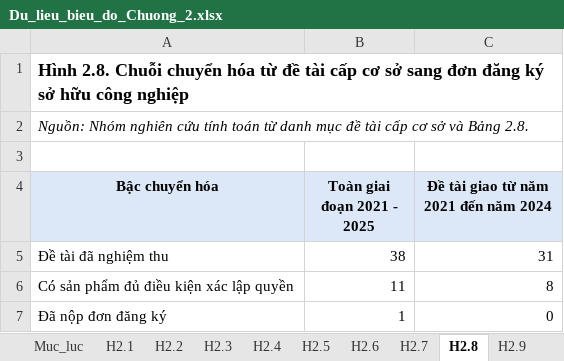
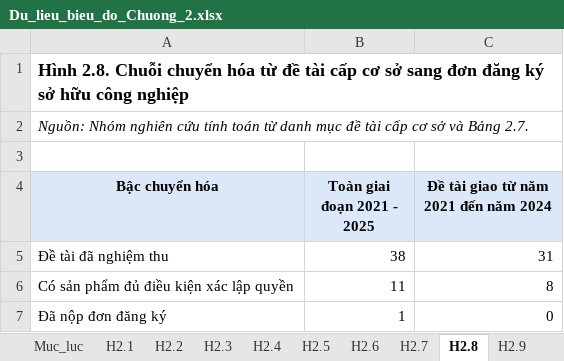
Before and after one commit to NGUYENUYEN97/detaicoso, an Excel workbook: Du_lieu_bieu_do_Chuong_2.xlsx, sheet H2.8, drawn as a sheet; values as stored, in another font and other column widths than the file's, no borders; charts and pictures not drawn; the diff names each change by its address in the sheet, - before the commit and + after, or states it on an @@ line.

```diff
--- a/Du_lieu_bieu_do_Chuong_2.xlsx (sheet H2.8)
+++ b/Du_lieu_bieu_do_Chuong_2.xlsx (sheet H2.8)
-A2 (Bậc chuyển hóa): …và Bảng 2.8.
+A2 (Bậc chuyển hóa): …và Bảng 2.7.
```
Also changed, not shown: sheet Nhat_ky_chuan_hoa, sheet H2.7, sheet H2.6, 7 other files.
